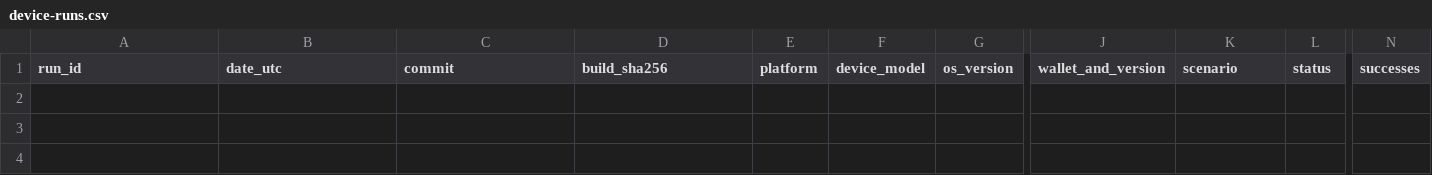
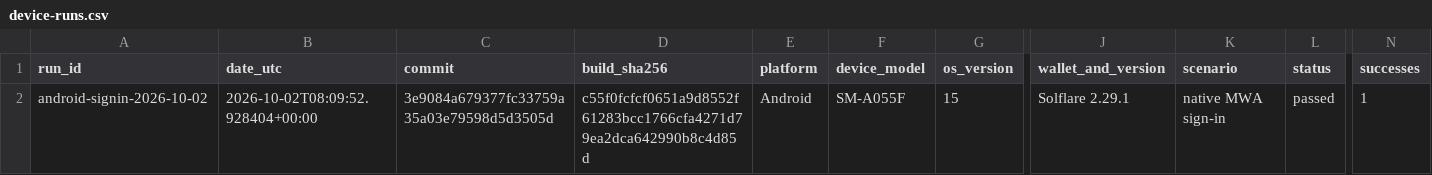
Before and after one commit to AURA-RSE/AURA-Rse, a CSV file: docs/device-runs.csv, drawn as a sheet; only a part is shown, gaps mark what is left out; rows hold the shown columns only; the diff names each change by its address in the sheet, - before the commit and + after, or states it on an @@ line.

```diff
--- a/docs/device-runs.csv
+++ b/docs/device-runs.csv
+row 2: android-signin-2026-10-02 | 2026-10-02T08:09:52.928404+00:00 | 3e9084a679377fc33759a35a03e79598d5d3505d | c55f0fcfcf0651a9d8552f61283bcc1766cfa4271d79ea2dca642990b8c4d85d | Android | SM-A055F | 15 | Solflare 2.29.1 | native MWA sign-in | passed | 1
```
Also changed, not shown: 7 other files.
